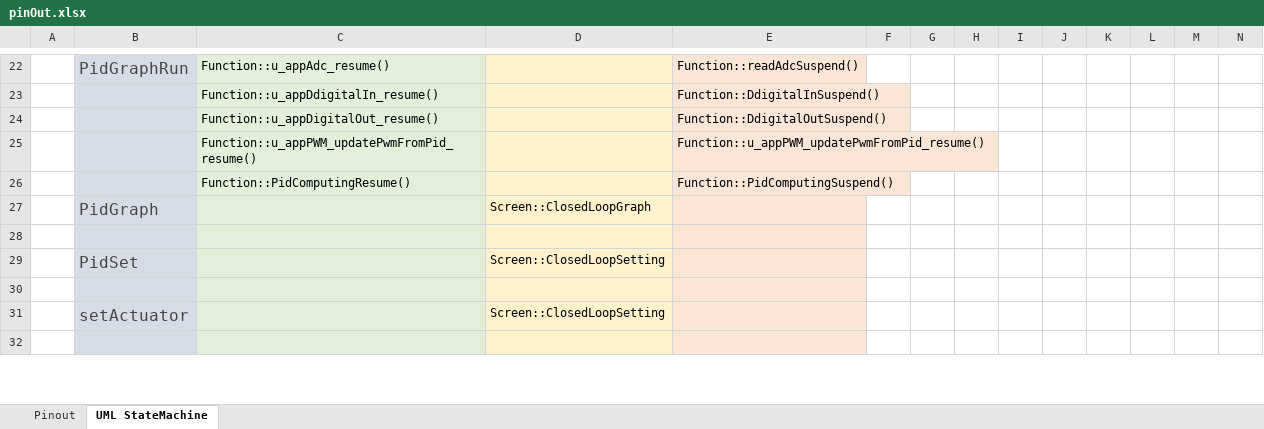
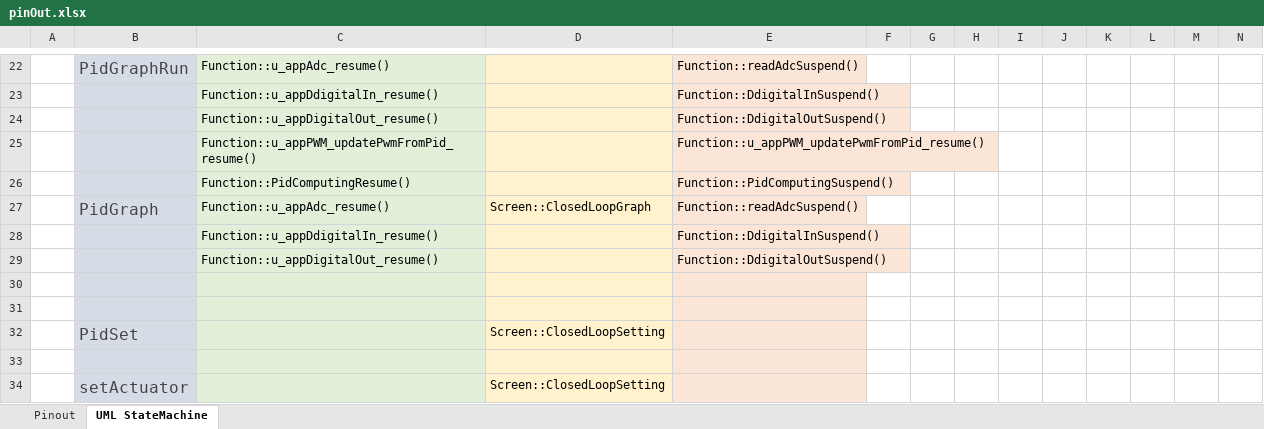
Before and after one commit to anhembedded/PCS_HMI, an Excel workbook: Doc/pinOut.xlsx, sheet UML StateMachine, drawn as a sheet; only a part is shown, gaps mark what is left out; the shorter side is filled out with more unchanged rows; values as stored, in another font and other column widths than the file's, no borders; addresses are those after the commit; rows hold the shown columns only; the diff names each change by its address in the sheet, - before the commit and + after, or states it on an @@ line.

```diff
--- a/Doc/pinOut.xlsx (sheet UML StateMachine)
+++ b/Doc/pinOut.xlsx (sheet UML StateMachine)
+row 27:  | PidGraph | Function::u_appAdc_resume() | Screen::ClosedLoopGraph | Function::readAdcSuspend()
+row 28:  |  | Function::u_appDdigitalIn_resume() |  | Function::DdigitalInSuspend()
+row 29:  |  | Function::u_appDigitalOut_resume() |  | Function::DdigitalOutSuspend()
-row 30:  | PidGraph |  | Screen::ClosedLoopGraph
+row 30: (empty)
```
Also changed, not shown: 25 other files.
